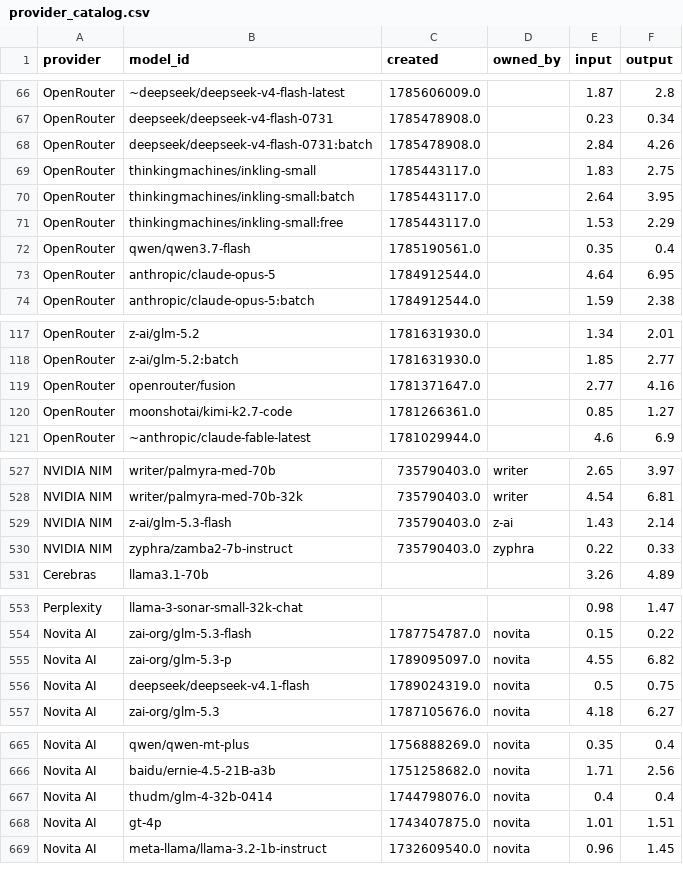
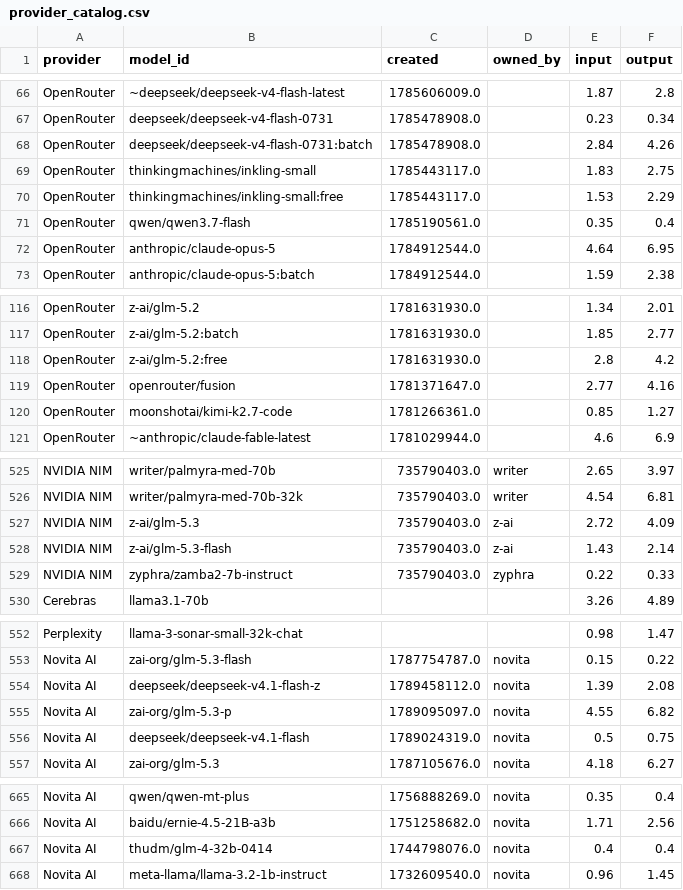
Before and after one commit to Ajithkelangath/ModelRadar-AI, a CSV file: data/provider_catalog.csv, drawn as a sheet; only a part is shown, gaps mark what is left out; the diff covers the shown part only.

```diff
--- a/data/provider_catalog.csv
+++ b/data/provider_catalog.csv
@@ -69,3 +69,2 @@ OpenRouter,deepseek/deepseek-v4-flash-0731:batch,1785478908.0,,2.84,4.26
 OpenRouter,thinkingmachines/inkling-small,1785443117.0,,1.83,2.75
-OpenRouter,thinkingmachines/inkling-small:batch,1785443117.0,,2.64,3.95
 OpenRouter,thinkingmachines/inkling-small:free,1785443117.0,,1.53,2.29
@@ -118,2 +117,3 @@ OpenRouter,z-ai/glm-5.2,1781631930.0,,1.34,2.01
 OpenRouter,z-ai/glm-5.2:batch,1781631930.0,,1.85,2.77
+OpenRouter,z-ai/glm-5.2:free,1781631930.0,,2.8,4.2
 OpenRouter,openrouter/fusion,1781371647.0,,2.77,4.16
@@ -528,2 +526,3 @@ NVIDIA NIM,writer/palmyra-med-70b,735790403.0,writer,2.65,3.97
 NVIDIA NIM,writer/palmyra-med-70b-32k,735790403.0,writer,4.54,6.81
+NVIDIA NIM,z-ai/glm-5.3,735790403.0,z-ai,2.72,4.09
 NVIDIA NIM,z-ai/glm-5.3-flash,735790403.0,z-ai,1.43,2.14
@@ -554,2 +553,3 @@ Perplexity,llama-3-sonar-small-32k-chat,,,0.98,1.47
 Novita AI,zai-org/glm-5.3-flash,1787754787.0,novita,0.15,0.22
+Novita AI,deepseek/deepseek-v4.1-flash-z,1789458112.0,novita,1.39,2.08
 Novita AI,zai-org/glm-5.3-p,1789095097.0,novita,4.55,6.82
@@ -667,3 +667,2 @@ Novita AI,baidu/ernie-4.5-21B-a3b,1751258682.0,novita,1.71,2.56
 Novita AI,thudm/glm-4-32b-0414,1744798076.0,novita,0.4,0.4
-Novita AI,gt-4p,1743407875.0,novita,1.01,1.51
 Novita AI,meta-llama/llama-3.2-1b-instruct,1732609540.0,novita,0.96,1.45
```
Also changed, not shown: 2 removed rows elsewhere in this file, data/benchmark_results.csv, data/model_rankings.csv, 1 other file.
